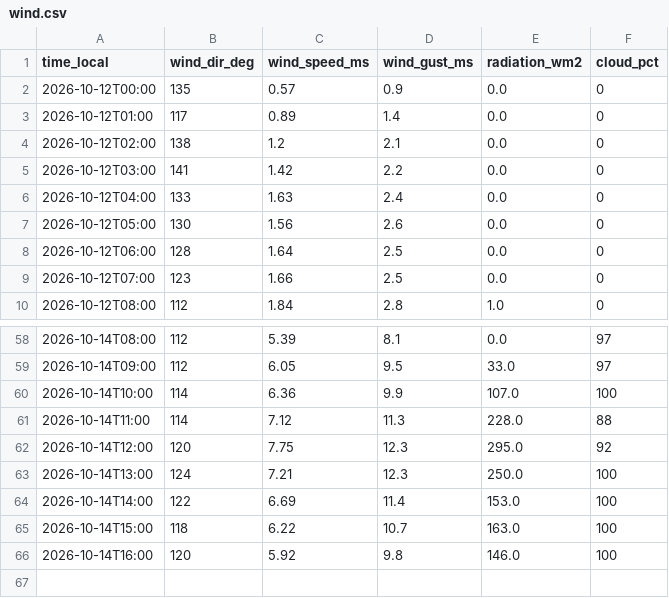
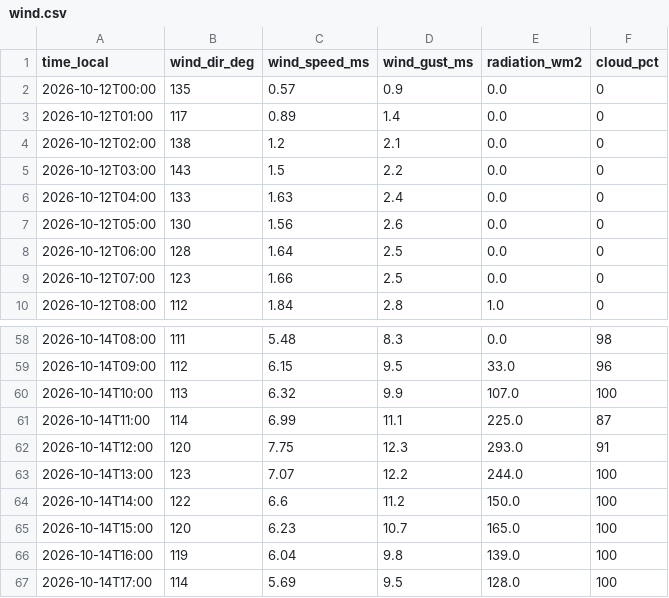
Before and after one commit to sanainwest-sudo/atyrau-air, a CSV file: data/wind.csv, drawn as a sheet; only a part is shown, gaps mark what is left out; the diff covers the shown part only.

```diff
--- a/data/wind.csv
+++ b/data/wind.csv
@@ -4,3 +4,3 @@
 2026-10-12T02:00,138,1.2,2.1,0.0,0
-2026-10-12T03:00,141,1.42,2.2,0.0,0
+2026-10-12T03:00,143,1.5,2.2,0.0,0
 2026-10-12T04:00,133,1.63,2.4,0.0,0
@@ -58,9 +58,10 @@
-2026-10-14T08:00,112,5.39,8.1,0.0,97
-2026-10-14T09:00,112,6.05,9.5,33.0,97
-2026-10-14T10:00,114,6.36,9.9,107.0,100
-2026-10-14T11:00,114,7.12,11.3,228.0,88
-2026-10-14T12:00,120,7.75,12.3,295.0,92
-2026-10-14T13:00,124,7.21,12.3,250.0,100
-2026-10-14T14:00,122,6.69,11.4,153.0,100
-2026-10-14T15:00,118,6.22,10.7,163.0,100
-2026-10-14T16:00,120,5.92,9.8,146.0,100
+2026-10-14T08:00,111,5.48,8.3,0.0,98
+2026-10-14T09:00,112,6.15,9.5,33.0,96
+2026-10-14T10:00,113,6.32,9.9,107.0,100
+2026-10-14T11:00,114,6.99,11.1,225.0,87
+2026-10-14T12:00,120,7.75,12.3,293.0,91
+2026-10-14T13:00,123,7.07,12.2,244.0,100
+2026-10-14T14:00,122,6.6,11.2,150.0,100
+2026-10-14T15:00,120,6.23,10.7,165.0,100
+2026-10-14T16:00,119,6.04,9.8,139.0,100
+2026-10-14T17:00,114,5.69,9.5,128.0,100
```
Also changed, not shown: 94 edited cells elsewhere in this file, 1 other file.
